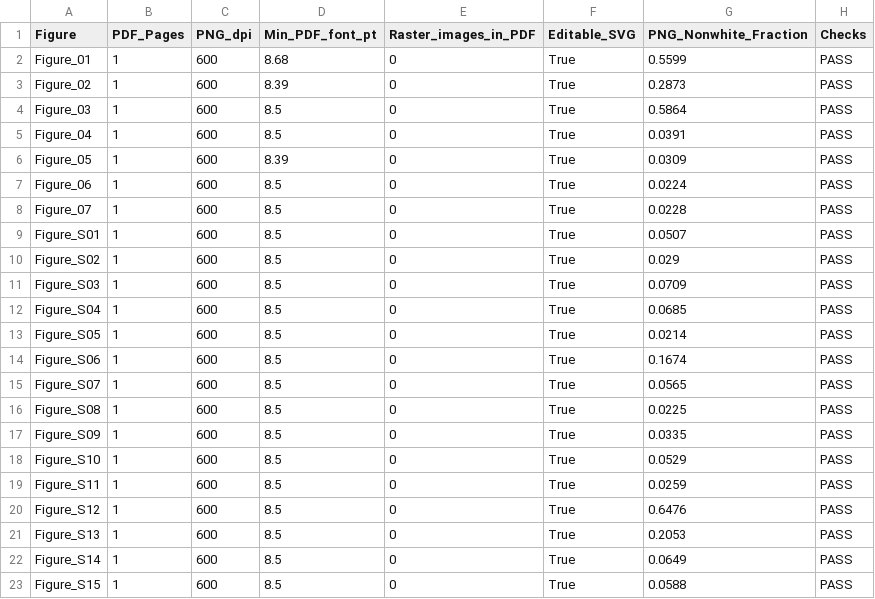
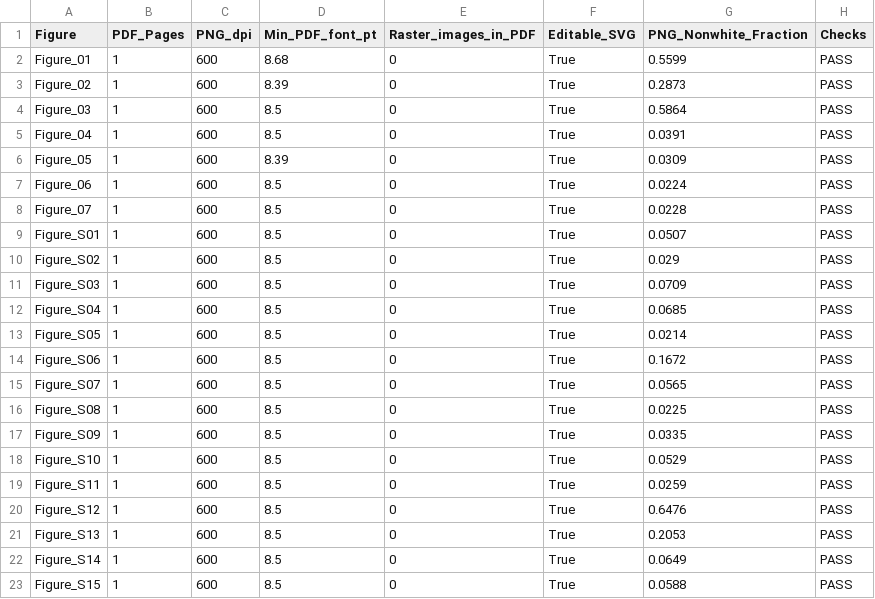
Before and after one commit to mysunatislam/pdac-integrated-biomarker-analysis, a CSV file: reanalysis/provenance/publication_figure_checks.csv, drawn as a sheet.

```diff
--- a/reanalysis/provenance/publication_figure_checks.csv
+++ b/reanalysis/provenance/publication_figure_checks.csv
@@ -13,3 +13,3 @@ Figure_S04,1,600,8.5,0,True,0.0685,PASS
 Figure_S05,1,600,8.5,0,True,0.0214,PASS
-Figure_S06,1,600,8.5,0,True,0.1674,PASS
+Figure_S06,1,600,8.5,0,True,0.1672,PASS
 Figure_S07,1,600,8.5,0,True,0.0565,PASS
```
Also changed, not shown: 10 other files.
